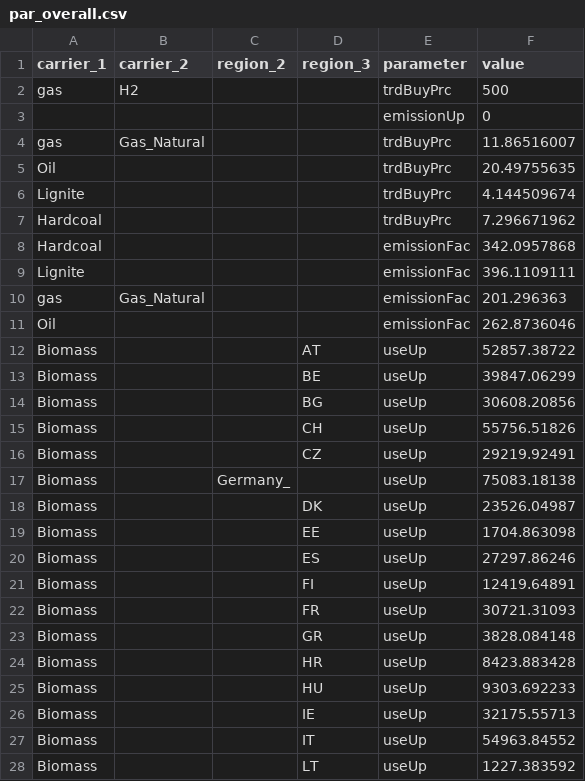
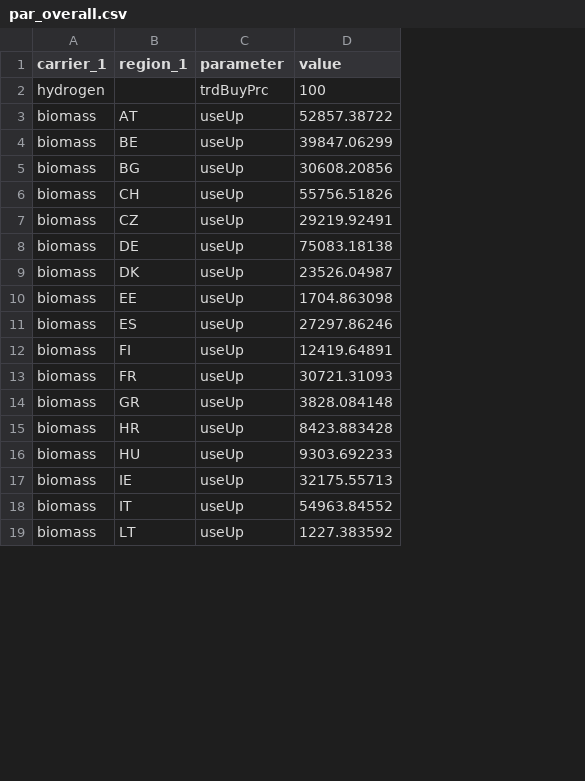
Before and after one commit to mariok90/100p, a CSV file: baseData/par_overall.csv, drawn as a sheet; only a part is shown; removed rows and columns are numbered as before the commit, all else as after; the diff covers the shown part only; the diff names each change by its address in the sheet, - before the commit and + after, or states it on an @@ line.

```diff
--- a/baseData/par_overall.csv
+++ b/baseData/par_overall.csv
-column B (carrier_2), empty
-column C (region_2), row 17: Germany_
-B1: region_3
+B1: region_1
-row 2: gas | H2 |  |  | trdBuyPrc | 500
-row 3:  |  |  |  | emissionUp | 0
-row 4: gas | Gas_Natural |  |  | trdBuyPrc | 11.86516007
-row 5: Oil |  |  |  | trdBuyPrc | 20.49755635
-row 6: Lignite |  |  |  | trdBuyPrc | 4.144509674
-row 7: Hardcoal |  |  |  | trdBuyPrc | 7.296671962
-row 8: Hardcoal |  |  |  | emissionFac | 342.0957868
-row 9: Lignite |  |  |  | emissionFac | 396.1109111
-row 10: gas | Gas_Natural |  |  | emissionFac | 201.296363
-row 11: Oil |  |  |  | emissionFac | 262.8736046
+row 2: hydrogen |  | trdBuyPrc | 100
-A3:A19 (carrier_1): Biomass
+A3:A19 (carrier_1): biomass
-B8 (region_1): (empty)
+B8 (region_1): DE
```
Also changed, not shown: 13 edited cells elsewhere in this file, baseData/set_region.csv, baseData/set_technology.csv, 20 other files.
